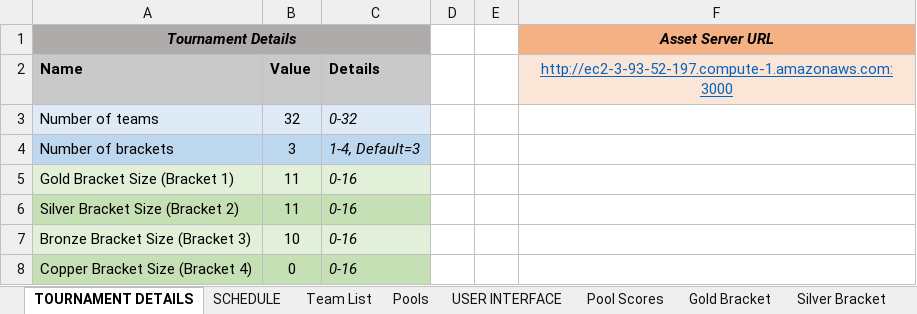
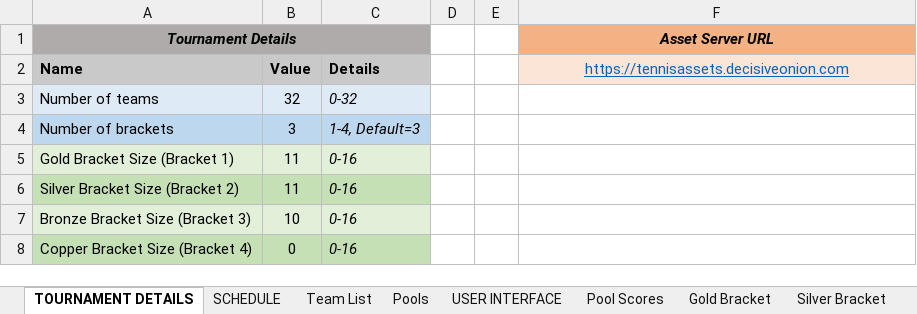
Before and after one commit to mhay10/uccs_tennis_site_v2, an Excel workbook: excel_sheet/uccs_tennis_site_v2_brackets-v0.1.xlsm, sheet TOURNAMENT DETAILS, drawn as a sheet; values as stored, in another font and other column widths than the file's, no borders; the diff names each change by its address in the sheet, - before the commit and + after, or states it on an @@ line.

Commit message:
Change asset URL now with HTTPS

```diff
--- a/excel_sheet/uccs_tennis_site_v2_brackets-v0.1.xlsm (sheet TOURNAMENT DETAILS)
+++ b/excel_sheet/uccs_tennis_site_v2_brackets-v0.1.xlsm (sheet TOURNAMENT DETAILS)
-F2 (Asset Server URL): http://ec2-3-93-52-197.compute-1.amazonaws.com:3000
+F2 (Asset Server URL): https://tennisassets.decisiveonion.com
```
Also changed, not shown: sheet SCHEDULE, charts or pictures, 1 other file.
